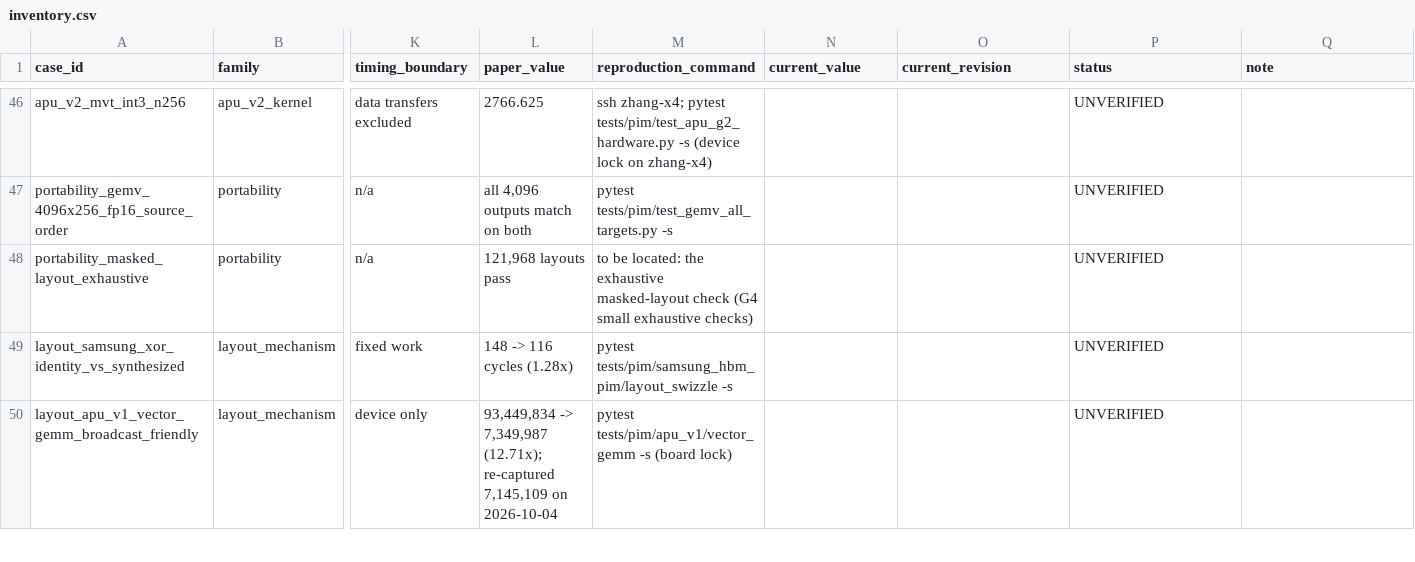
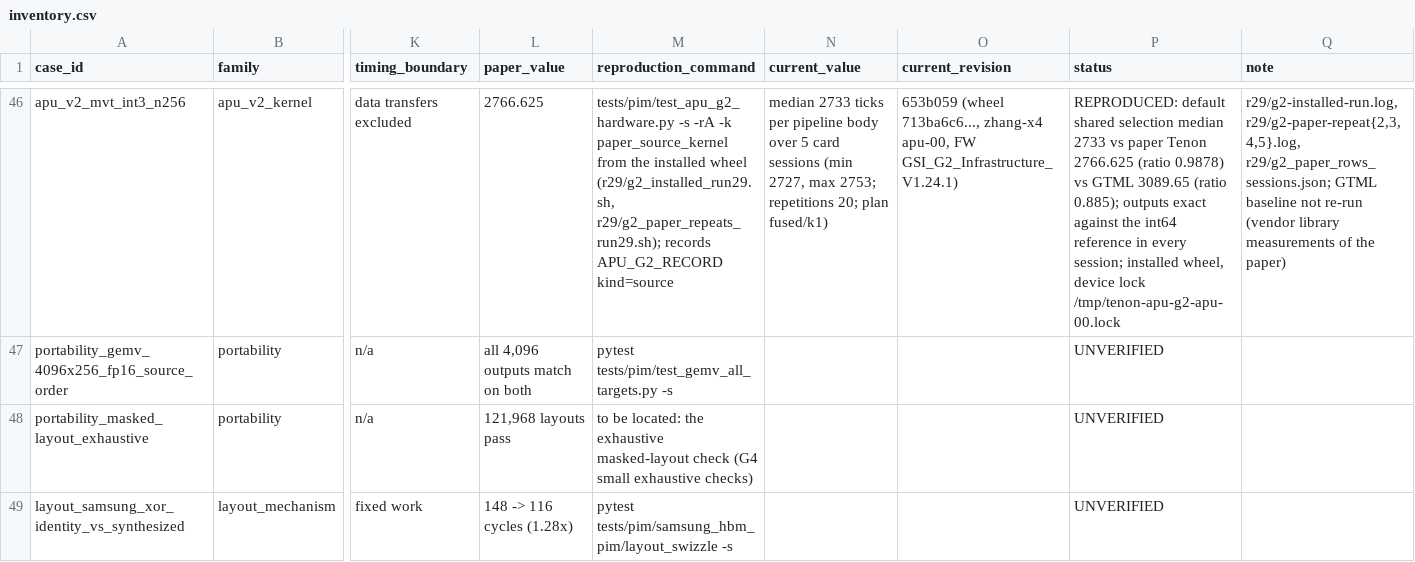
Before and after one commit to zzzDavid/allo, a CSV file: docs/release/paper_reproduction/inventory.csv, drawn as a sheet; only a part is shown, gaps mark what is left out; the shorter side is filled out with more unchanged rows; the diff covers the shown part only; the diff names each change by its address in the sheet, - before the commit and + after, or states it on an @@ line.

```diff
--- a/docs/release/paper_reproduction/inventory.csv
+++ b/docs/release/paper_reproduction/inventory.csv
-M46 (reproduction_command): ssh zhang-x4; pytest tests/pim/test_apu_g2_hardware.py -s (device lock on zhang-x4)
+M46 (reproduction_command): tests/pim/test_apu_g2_hardware.py -s -rA -k paper_source_kernel from the installed wheel (r29/g2_installed_run29.sh, r29/g2_paper_repeats_run29.sh); records APU_G2_RECORD kind=source
-N46 (current_value): (empty)
+N46 (current_value): median 2733 ticks per pipeline body over 5 card sessions (min 2727, max 2753; repetitions 20; plan fused/k1)
-O46 (current_revision): (empty)
+O46 (current_revision): 653b059 (wheel 713ba6c6..., zhang-x4 apu-00, FW GSI_G2_Infrastructure_V1.24.1)
-P46 (status): UNVERIFIED
+P46 (status): REPRODUCED: default shared selection median 2733 vs paper Tenon 2766.625 (ratio 0.9878) vs GTML 3089.65 (ratio 0.885); outputs exact against the int64 reference in every session; installed wheel, device lock /tmp/tenon-apu-g2-apu-00.lock
-Q46 (note): (empty)
+Q46 (note): r29/g2-installed-run.log, r29/g2-paper-repeat{2,3,4,5}.log, r29/g2_paper_rows_sessions.json; GTML baseline not re-run (vendor library measurements of the paper)
```
Also changed, not shown: 45 edited cells elsewhere in this file, 8 other files.
